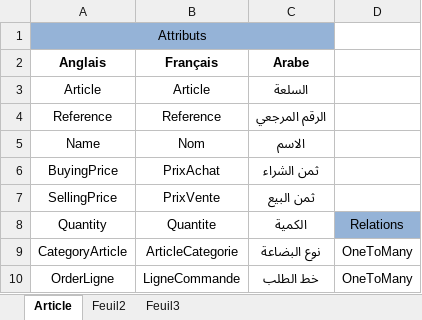
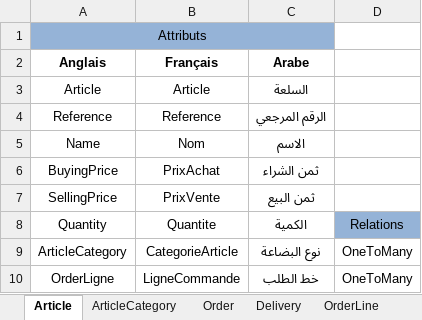
Before and after one commit to PFA-Projects/shop-management-solution, an Excel workbook: Modelization/ShopManagement/Dictionnaire de donnee.xlsx, sheet Article, drawn as a sheet; values as stored, in another font and other column widths than the file's, no borders; the diff names each change by its address in the sheet, - before the commit and + after, or states it on an @@ line.

```diff
--- a/Modelization/ShopManagement/Dictionnaire de donnee.xlsx (sheet Article)
+++ b/Modelization/ShopManagement/Dictionnaire de donnee.xlsx (sheet Article)
-sheet tab: Feuil2
+sheet tab: ArticleCategory
-sheet tab: Feuil3
+sheet tab: Order
+sheet tab: Delivery
+sheet tab: OrderLine
-A9 (Anglais): CategoryArticle
+A9 (Anglais): ArticleCategory
-B9 (Français): ArticleCategorie
+B9 (Français): CategorieArticle
```
Also changed, not shown: sheet Order, sheet ArticleCategory, other sheet tabs, 35 other files.
